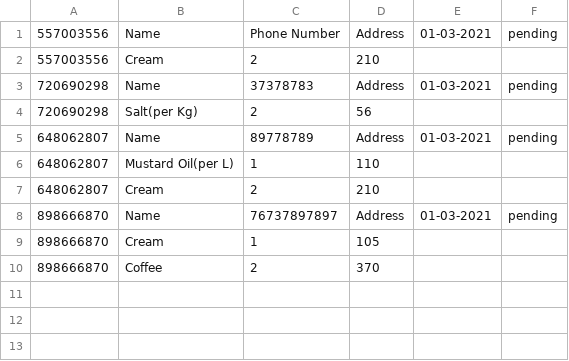
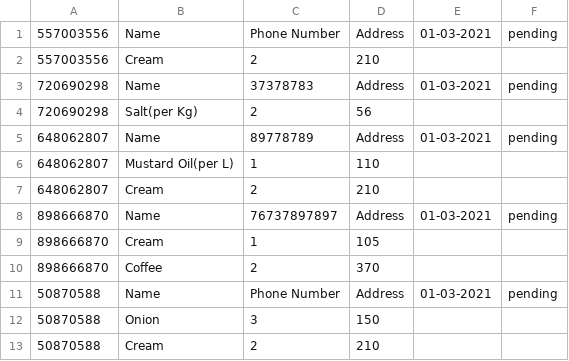
Before and after one commit to sinhaakanksha/TecFresh, a CSV file: order.csv, drawn as a sheet; the diff names each change by its address in the sheet, - before the commit and + after, or states it on an @@ line.

```diff
--- a/order.csv
+++ b/order.csv
+row 11: 50870588 | Name | Phone Number | Address | 01-03-2021 | pending
+row 12: 50870588 | Onion | 3 | 150
+row 13: 50870588 | Cream | 2 | 210
```
Also changed, not shown: catalog.csv, 22 other files.
